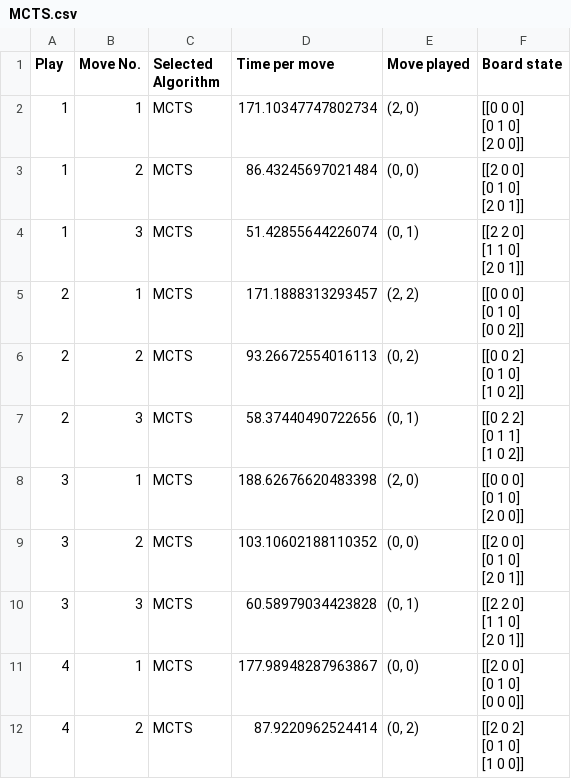
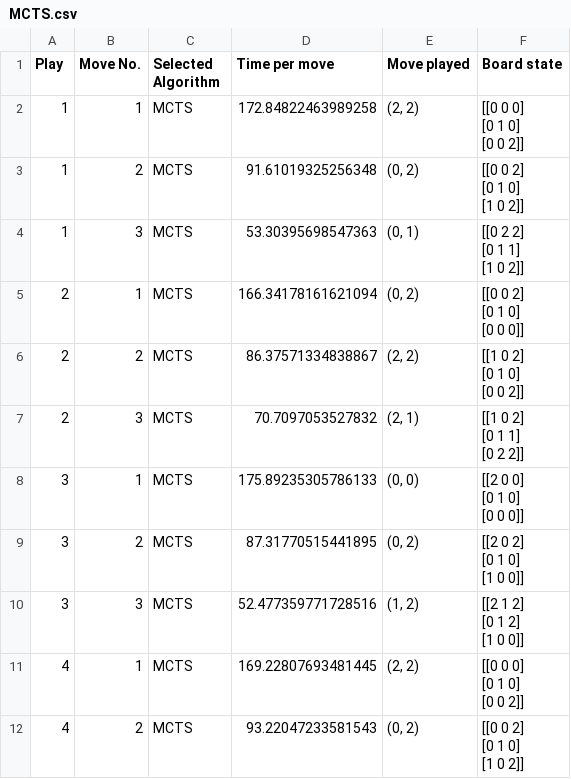
Before and after one commit to uservinhsoislearning/TicTacToeAI, a CSV file: Data/MCTS.csv, drawn as a sheet; only a part is shown; the diff covers the shown part only.

Commit message:
MCTS data

```diff
--- a/Data/MCTS.csv
+++ b/Data/MCTS.csv
@@ -1,34 +1,34 @@
 Play,Move No.,Selected Algorithm,Time per move,Move played,Board state
-1,1,MCTS,171.10347747802734,"(2, 0)","[[0 0 0]
- [0 1 0]
- [2 0 0]]"
-1,2,MCTS,86.43245697021484,"(0, 0)","[[2 0 0]
- [0 1 0]
- [2 0 1]]"
-1,3,MCTS,51.42855644226074,"(0, 1)","[[2 2 0]
- [1 1 0]
- [2 0 1]]"
-2,1,MCTS,171.1888313293457,"(2, 2)","[[0 0 0]
- [0 1 0]
- [0 0 2]]"
-2,2,MCTS,93.26672554016113,"(0, 2)","[[0 0 2]
- [0 1 0]
- [1 0 2]]"
-2,3,MCTS,58.37440490722656,"(0, 1)","[[0 2 2]
- [0 1 1]
- [1 0 2]]"
-3,1,MCTS,188.62676620483398,"(2, 0)","[[0 0 0]
- [0 1 0]
- [2 0 0]]"
-3,2,MCTS,103.10602188110352,"(0, 0)","[[2 0 0]
- [0 1 0]
- [2 0 1]]"
-3,3,MCTS,60.58979034423828,"(0, 1)","[[2 2 0]
- [1 1 0]
- [2 0 1]]"
-4,1,MCTS,177.98948287963867,"(0, 0)","[[2 0 0]
- [0 1 0]
- [0 0 0]]"
-4,2,MCTS,87.9220962524414,"(0, 2)","[[2 0 2]
- [0 1 0]
- [1 0 0]]"
+1,1,MCTS,172.84822463989258,"(2, 2)","[[0 0 0]
+ [0 1 0]
+ [0 0 2]]"
+1,2,MCTS,91.61019325256348,"(0, 2)","[[0 0 2]
+ [0 1 0]
+ [1 0 2]]"
+1,3,MCTS,53.30395698547363,"(0, 1)","[[0 2 2]
+ [0 1 1]
+ [1 0 2]]"
+2,1,MCTS,166.34178161621094,"(0, 2)","[[0 0 2]
+ [0 1 0]
+ [0 0 0]]"
+2,2,MCTS,86.37571334838867,"(2, 2)","[[1 0 2]
+ [0 1 0]
+ [0 0 2]]"
+2,3,MCTS,70.7097053527832,"(2, 1)","[[1 0 2]
+ [0 1 1]
+ [0 2 2]]"
+3,1,MCTS,175.89235305786133,"(0, 0)","[[2 0 0]
+ [0 1 0]
+ [0 0 0]]"
+3,2,MCTS,87.31770515441895,"(0, 2)","[[2 0 2]
+ [0 1 0]
+ [1 0 0]]"
+3,3,MCTS,52.477359771728516,"(1, 2)","[[2 1 2]
+ [0 1 2]
+ [1 0 0]]"
+4,1,MCTS,169.22807693481445,"(2, 2)","[[0 0 0]
+ [0 1 0]
+ [0 0 2]]"
+4,2,MCTS,93.22047233581543,"(0, 2)","[[0 0 2]
+ [0 1 0]
+ [1 0 2]]"
```
Also changed, not shown: 130 edited cells elsewhere in this file, 1 other file.
